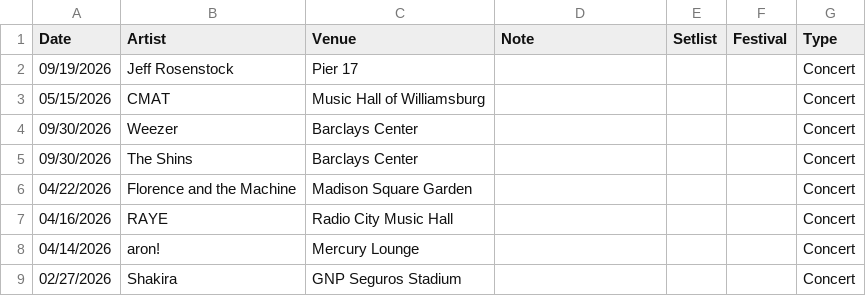
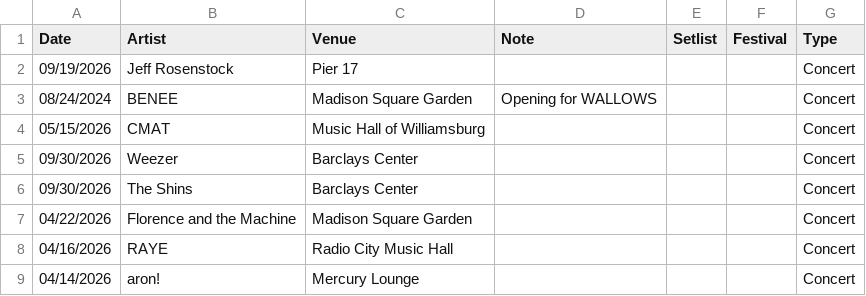
Before and after one commit to jjustinnnnn/Events, a CSV file: Events_Database.csv, drawn as a sheet; only a part is shown; the shorter side is filled out with more unchanged rows; the diff names each change by its address in the sheet, - before the commit and + after, or states it on an @@ line.

Commit message:
Update Events_Database.csv [2026-04-27T13:46:52.851Z]

```diff
--- a/Events_Database.csv
+++ b/Events_Database.csv
+row 3: 08/24/2024 | BENEE | Madison Square Garden | Opening for WALLOWS |  |  | Concert
```
